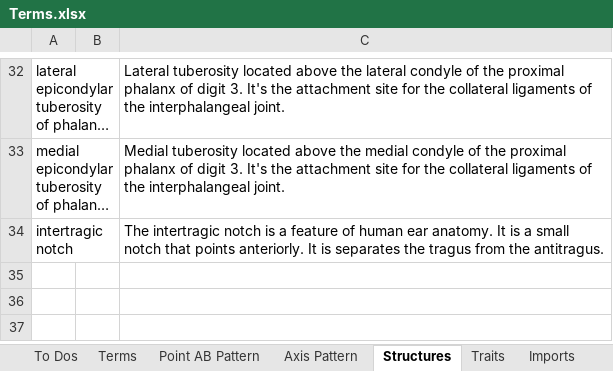
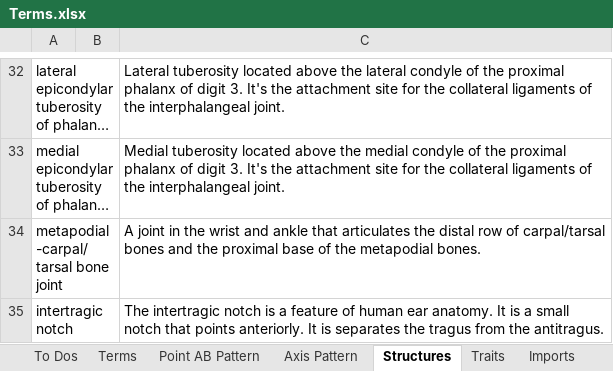
Before and after one commit to futres/fovt, an Excel workbook: Terms.xlsx, sheet Structures, drawn as a sheet; only a part is shown, gaps mark what is left out; long unchanged cells end in …; values as stored, in another font and other column widths than the file's, no borders; the diff names each change by its address in the sheet, - before the commit and + after, or states it on an @@ line.

```diff
--- a/Terms.xlsx (sheet Structures)
+++ b/Terms.xlsx (sheet Structures)
+row 34: metapodial-carpal/tarsal bone joint |  | A joint in the wrist and ankle that articulates the distal row of carpal/tarsal bones and the proximal base of the metapodial bones.
```
Also changed, not shown: sheet Point AB Pattern.
